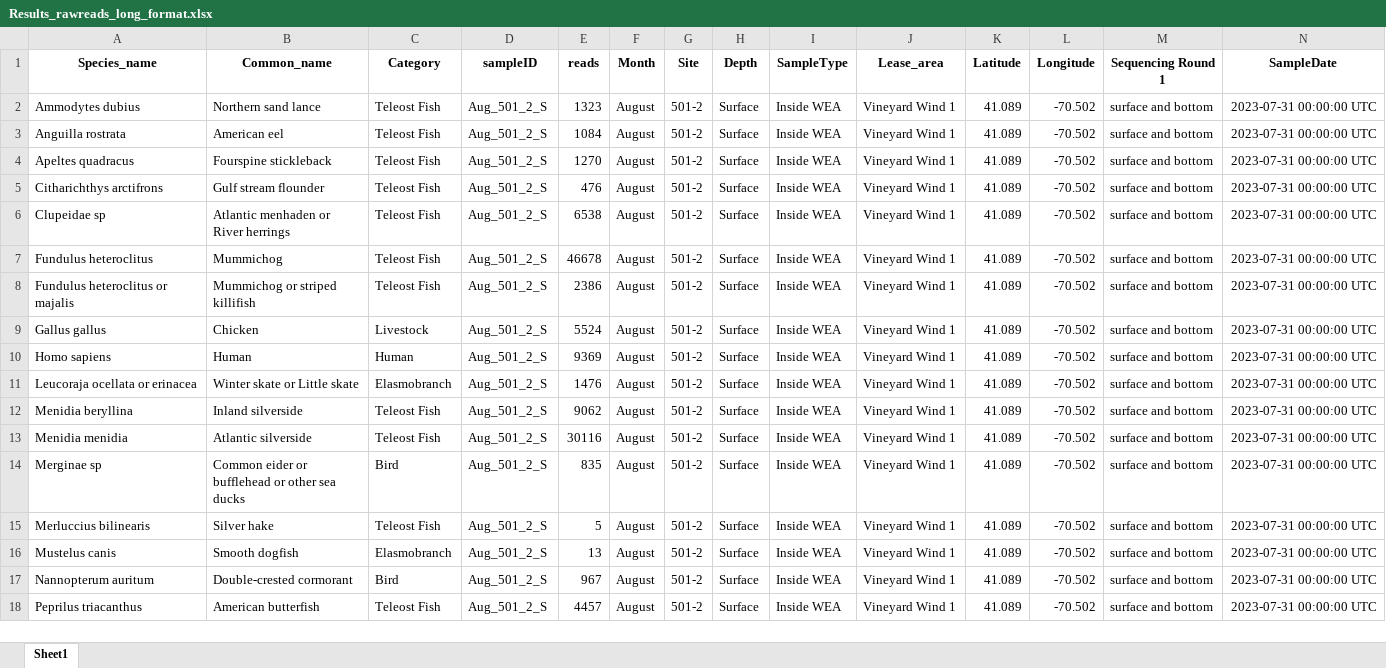
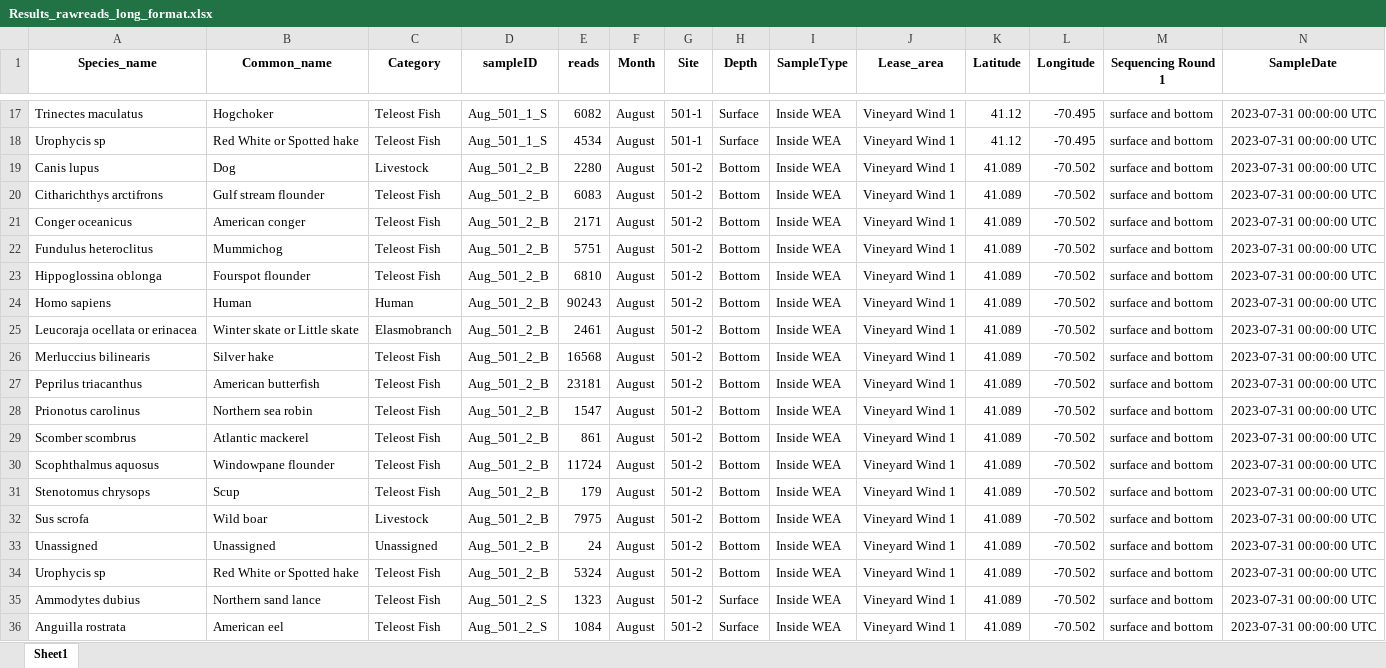
Before and after one commit to GMGI-Fisheries/resources, an Excel workbook: docs/eDNA 12S metab/example_output/Results_rawreads_long_format.xlsx, sheet Sheet1, drawn as a sheet; only a part is shown, gaps mark what is left out; the shorter side is filled out with more unchanged rows; values as stored, in another font and other column widths than the file's, no borders; the diff covers the shown part only; the diff names each change by its address in the sheet, - before the commit and + after, or states it on an @@ line.

```diff
--- a/docs/eDNA 12S metab/example_output/Results_rawreads_long_format.xlsx (sheet Sheet1)
+++ b/docs/eDNA 12S metab/example_output/Results_rawreads_long_format.xlsx (sheet Sheet1)
+row 17: Trinectes maculatus | Hogchoker | Teleost Fish | Aug_501_1_S | 6082 | August | 501-1 | Surface | Inside WEA | Vineyard Wind 1 | 41.12 | -70.495 | surface and bottom | 2023-07-31 00:00:00 UTC
+row 18: Urophycis sp | Red White or Spotted hake | Teleost Fish | Aug_501_1_S | 4534 | August | 501-1 | Surface | Inside WEA | Vineyard Wind 1 | 41.12 | -70.495 | surface and bottom | 2023-07-31 00:00:00 UTC
+row 19: Canis lupus | Dog | Livestock | Aug_501_2_B | 2280 | August | 501-2 | Bottom | Inside WEA | Vineyard Wind 1 | 41.089 | -70.502 | surface and bottom | 2023-07-31 00:00:00 UTC
+row 20: Citharichthys arctifrons | Gulf stream flounder | Teleost Fish | Aug_501_2_B | 6083 | August | 501-2 | Bottom | Inside WEA | Vineyard Wind 1 | 41.089 | -70.502 | surface and bottom | 2023-07-31 00:00:00 UTC
+row 21: Conger oceanicus | American conger | Teleost Fish | Aug_501_2_B | 2171 | August | 501-2 | Bottom | Inside WEA | Vineyard Wind 1 | 41.089 | -70.502 | surface and bottom | 2023-07-31 00:00:00 UTC
+row 22: Fundulus heteroclitus | Mummichog | Teleost Fish | Aug_501_2_B | 5751 | August | 501-2 | Bottom | Inside WEA | Vineyard Wind 1 | 41.089 | -70.502 | surface and bottom | 2023-07-31 00:00:00 UTC
+row 23: Hippoglossina oblonga | Fourspot flounder | Teleost Fish | Aug_501_2_B | 6810 | August | 501-2 | Bottom | Inside WEA | Vineyard Wind 1 | 41.089 | -70.502 | surface and bottom | 2023-07-31 00:00:00 UTC
+row 24: Homo sapiens | Human | Human | Aug_501_2_B | 90243 | August | 501-2 | Bottom | Inside WEA | Vineyard Wind 1 | 41.089 | -70.502 | surface and bottom | 2023-07-31 00:00:00 UTC
+row 25: Leucoraja ocellata or erinacea | Winter skate or Little skate | Elasmobranch | Aug_501_2_B | 2461 | August | 501-2 | Bottom | Inside WEA | Vineyard Wind 1 | 41.089 | -70.502 | surface and bottom | 2023-07-31 00:00:00 UTC
+row 26: Merluccius bilinearis | Silver hake | Teleost Fish | Aug_501_2_B | 16568 | August | 501-2 | Bottom | Inside WEA | Vineyard Wind 1 | 41.089 | -70.502 | surface and bottom | 2023-07-31 00:00:00 UTC
+row 27: Peprilus triacanthus | American butterfish | Teleost Fish | Aug_501_2_B | 23181 | August | 501-2 | Bottom | Inside WEA | Vineyard Wind 1 | 41.089 | -70.502 | surface and bottom | 2023-07-31 00:00:00 UTC
+row 28: Prionotus carolinus | Northern sea robin | Teleost Fish | Aug_501_2_B | 1547 | August | 501-2 | Bottom | Inside WEA | Vineyard Wind 1 | 41.089 | -70.502 | surface and bottom | 2023-07-31 00:00:00 UTC
+row 29: Scomber scombrus | Atlantic mackerel | Teleost Fish | Aug_501_2_B | 861 | August | 501-2 | Bottom | Inside WEA | Vineyard Wind 1 | 41.089 | -70.502 | surface and bottom | 2023-07-31 00:00:00 UTC
+row 30: Scophthalmus aquosus | Windowpane flounder | Teleost Fish | Aug_501_2_B | 11724 | August | 501-2 | Bottom | Inside WEA | Vineyard Wind 1 | 41.089 | -70.502 | surface and bottom | 2023-07-31 00:00:00 UTC
+row 31: Stenotomus chrysops | Scup | Teleost Fish | Aug_501_2_B | 179 | August | 501-2 | Bottom | Inside WEA | Vineyard Wind 1 | 41.089 | -70.502 | surface and bottom | 2023-07-31 00:00:00 UTC
+row 32: Sus scrofa | Wild boar | Livestock | Aug_501_2_B | 7975 | August | 501-2 | Bottom | Inside WEA | Vineyard Wind 1 | 41.089 | -70.502 | surface and bottom | 2023-07-31 00:00:00 UTC
+row 33: Unassigned | Unassigned | Unassigned | Aug_501_2_B | 24 | August | 501-2 | Bottom | Inside WEA | Vineyard Wind 1 | 41.089 | -70.502 | surface and bottom | 2023-07-31 00:00:00 UTC
+row 34: Urophycis sp | Red White or Spotted hake | Teleost Fish | Aug_501_2_B | 5324 | August | 501-2 | Bottom | Inside WEA | Vineyard Wind 1 | 41.089 | -70.502 | surface and bottom | 2023-07-31 00:00:00 UTC
```
Also changed, not shown: 15 added rows elsewhere in this sheet, docs/eDNA 12S metab/example_output/ASV_breakdown.xlsx, docs/eDNA 12S metab/example_output/ASV_reads_filtered_out.xlsx, 48 other files.
